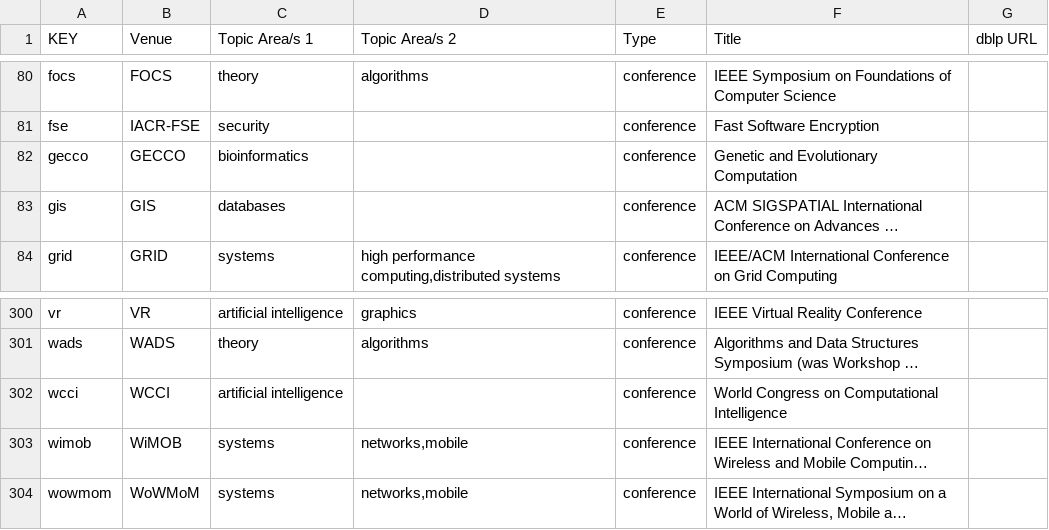
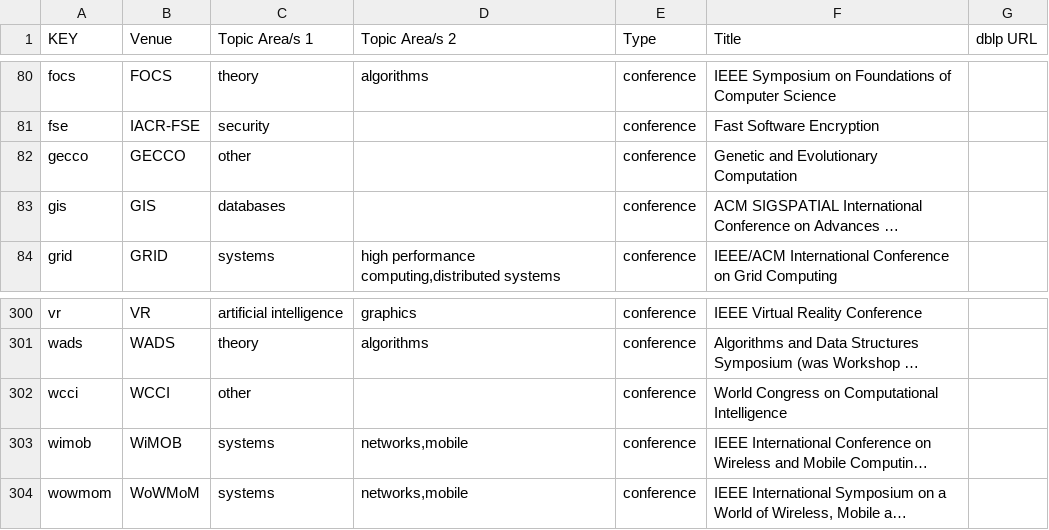
Before and after one commit to csmetrics/csmetrics.net, a CSV file: app/data/venue_list.csv, drawn as a sheet; only a part is shown, gaps mark what is left out; long unchanged cells end in …; the diff names each change by its address in the sheet, - before the commit and + after, or states it on an @@ line.

Commit message:
relabel wcci and gecco as "other" cateogry
based on expert feedback

```diff
--- a/app/data/venue_list.csv
+++ b/app/data/venue_list.csv
-C82 (Topic Area/s 1): bioinformatics
+C82 (Topic Area/s 1): other
-C302 (Topic Area/s 1): artificial intelligence
+C302 (Topic Area/s 1): other
```
